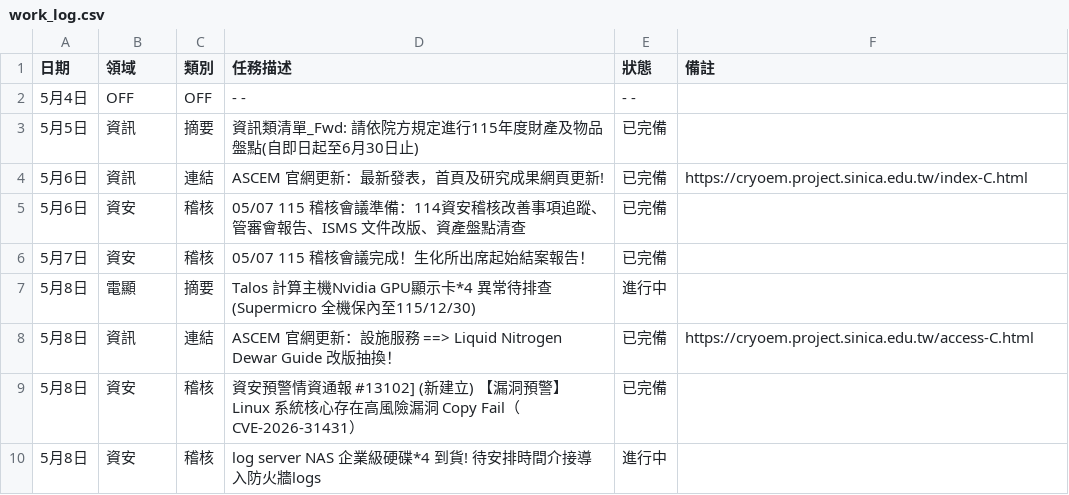
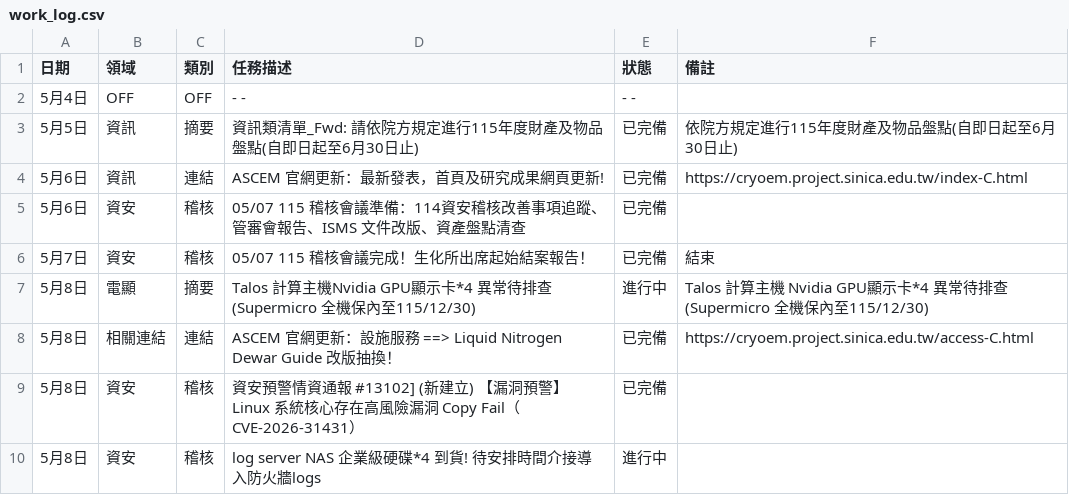
Before and after one commit to meokchen/ASCEM_Weekly_Report, a CSV file: work_log.csv, drawn as a sheet.

Commit message:
更正報告人資訊並導入動態配置系統

```diff
--- a/work_log.csv
+++ b/work_log.csv
@@ -2,8 +2,8 @@
 5月4日,OFF,OFF,- -,- -,
-5月5日,資訊,摘要,資訊類清單_Fwd: 請依院方規定進行115年度財產及物品盤點(自即日起至6月30日止),已完備,
+5月5日,資訊,摘要,資訊類清單_Fwd: 請依院方規定進行115年度財產及物品盤點(自即日起至6月30日止),已完備,依院方規定進行115年度財產及物品盤點(自即日起至6月30日止)
 5月6日,資訊,連結,ASCEM 官網更新：最新發表，首頁及研究成果網頁更新!,已完備,https://cryoem.project.sinica.edu.tw/index-C.html
 5月6日,資安,稽核,05/07 115 稽核會議準備：114資安稽核改善事項追蹤、管審會報告、ISMS 文件改版、資產盤點清查,已完備,
-5月7日,資安,稽核,05/07 115 稽核會議完成！生化所出席起始結案報告！,已完備,
-5月8日,電顯,摘要,Talos 計算主機Nvidia GPU顯示卡*4 異常待排查(Supermicro 全機保內至115/12/30),進行中,
-5月8日,資訊,連結,ASCEM 官網更新：設施服務 ==> Liquid Nitrogen Dewar    Guide 改版抽換！,已完備,https://cryoem.project.sinica.edu.tw/access-C.html
+5月7日,資安,稽核,05/07 115 稽核會議完成！生化所出席起始結案報告！,已完備,結束
+5月8日,電顯,摘要,Talos 計算主機Nvidia GPU顯示卡*4 異常待排查(Supermicro 全機保內至115/12/30),進行中,Talos 計算主機 Nvidia GPU顯示卡*4 異常待排查(Supermicro 全機保內至115/12/30)
+5月8日,相關連結,連結,ASCEM 官網更新：設施服務 ==> Liquid Nitrogen Dewar    Guide 改版抽換！,已完備,https://cryoem.project.sinica.edu.tw/access-C.html
 5月8日,資安,稽核,資安預警情資通報 #13102] (新建立) 【漏洞預警】Linux 系統核心存在高風險漏洞 Copy Fail（CVE-2026-31431）,已完備,
```
